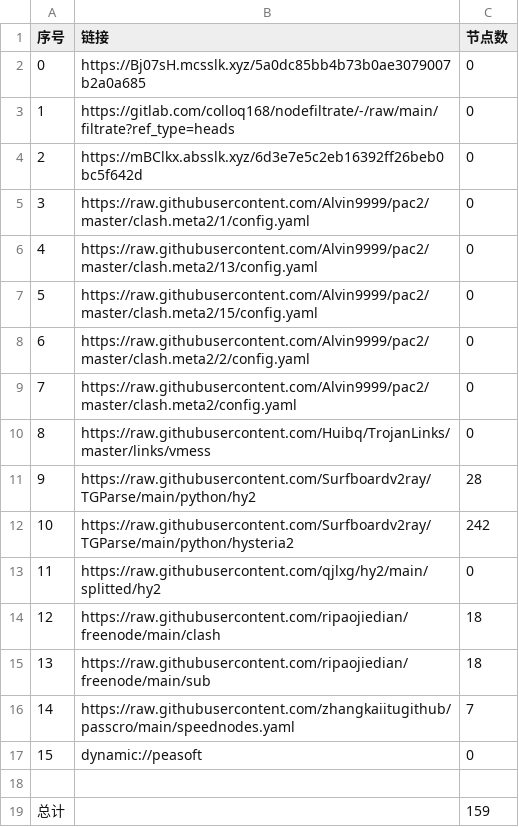
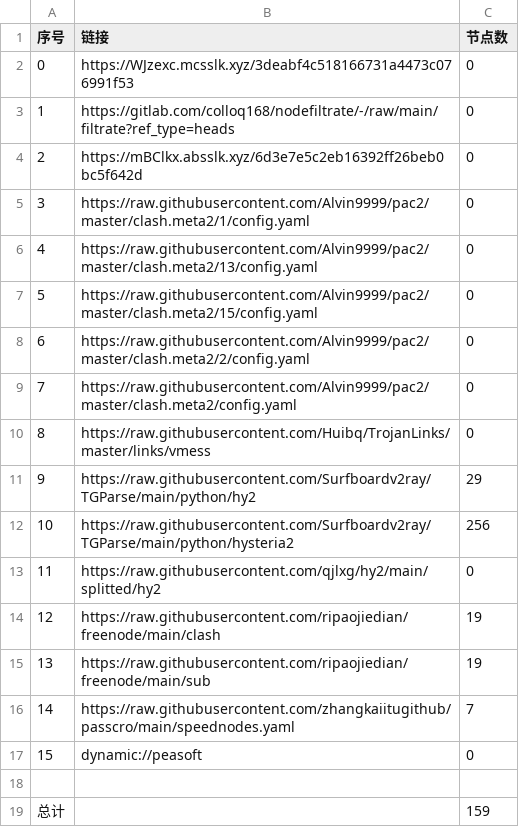
Before and after one commit to wenma77/AutoMergePublicNodes, a CSV file: list_result.csv, drawn as a sheet.

```diff
--- a/list_result.csv
+++ b/list_result.csv
@@ -1,3 +1,3 @@
 序号,链接,节点数
-0,https://Bj07sH.mcsslk.xyz/5a0dc85bb4b73b0ae3079007b2a0a685,0
+0,https://WJzexc.mcsslk.xyz/3deabf4c518166731a4473c076991f53,0
 1,https://gitlab.com/colloq168/nodefiltrate/-/raw/main/filtrate?ref_type=heads,0
@@ -10,7 +10,7 @@
 8,https://raw.githubusercontent.com/Huibq/TrojanLinks/master/links/vmess,0
-9,https://raw.githubusercontent.com/Surfboardv2ray/TGParse/main/python/hy2,28
-10,https://raw.githubusercontent.com/Surfboardv2ray/TGParse/main/python/hysteria2,242
+9,https://raw.githubusercontent.com/Surfboardv2ray/TGParse/main/python/hy2,29
+10,https://raw.githubusercontent.com/Surfboardv2ray/TGParse/main/python/hysteria2,256
 11,https://raw.githubusercontent.com/qjlxg/hy2/main/splitted/hy2,0
-12,https://raw.githubusercontent.com/ripaojiedian/freenode/main/clash,18
-13,https://raw.githubusercontent.com/ripaojiedian/freenode/main/sub,18
+12,https://raw.githubusercontent.com/ripaojiedian/freenode/main/clash,19
+13,https://raw.githubusercontent.com/ripaojiedian/freenode/main/sub,19
 14,https://raw.githubusercontent.com/zhangkaiitugithub/passcro/main/speednodes.yaml,7
```
Also changed, not shown: 16 other files.
